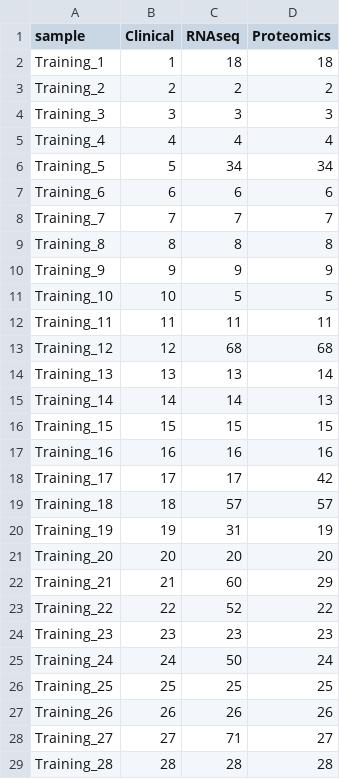
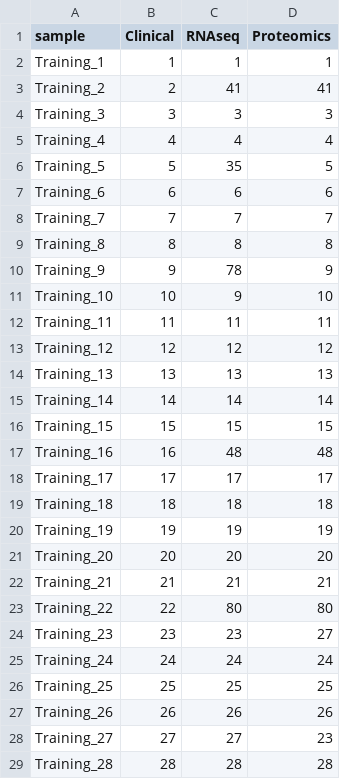
Before and after one commit to byubrg/FDA-Sampling, a CSV file: data/tidy/output/siamese_submission_train.csv, drawn as a sheet; only a part is shown; the diff covers the shown part only.

```diff
--- a/data/tidy/output/siamese_submission_train.csv
+++ b/data/tidy/output/siamese_submission_train.csv
@@ -1,7 +1,7 @@
 sample,Clinical,RNAseq,Proteomics
-Training_1,1,18,18
-Training_2,2,2,2
+Training_1,1,1,1
+Training_2,2,41,41
 Training_3,3,3,3
 Training_4,4,4,4
-Training_5,5,34,34
+Training_5,5,35,5
 Training_6,6,6,6
@@ -9,21 +9,21 @@ Training_7,7,7,7
 Training_8,8,8,8
-Training_9,9,9,9
-Training_10,10,5,5
+Training_9,9,78,9
+Training_10,10,9,10
 Training_11,11,11,11
-Training_12,12,68,68
-Training_13,13,13,14
-Training_14,14,14,13
+Training_12,12,12,12
+Training_13,13,13,13
+Training_14,14,14,14
 Training_15,15,15,15
-Training_16,16,16,16
-Training_17,17,17,42
-Training_18,18,57,57
-Training_19,19,31,19
+Training_16,16,48,48
+Training_17,17,17,17
+Training_18,18,18,18
+Training_19,19,19,19
 Training_20,20,20,20
-Training_21,21,60,29
-Training_22,22,52,22
-Training_23,23,23,23
-Training_24,24,50,24
+Training_21,21,21,21
+Training_22,22,80,80
+Training_23,23,23,27
+Training_24,24,24,24
 Training_25,25,25,25
 Training_26,26,26,26
-Training_27,27,71,27
+Training_27,27,27,23
 Training_28,28,28,28
```
Also changed, not shown: 41 edited cells elsewhere in this file, data/tidy/output/siamese_submission_test.csv, 1 other file.
